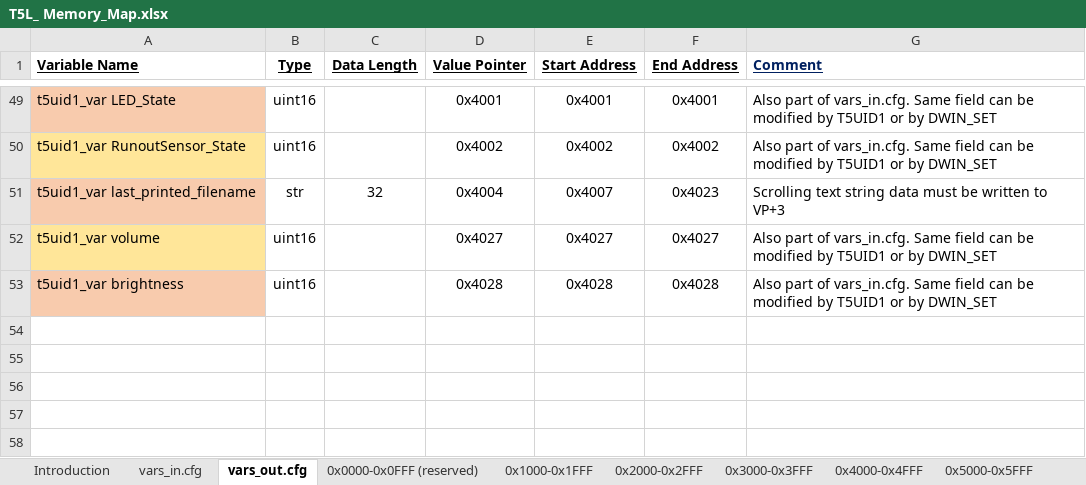
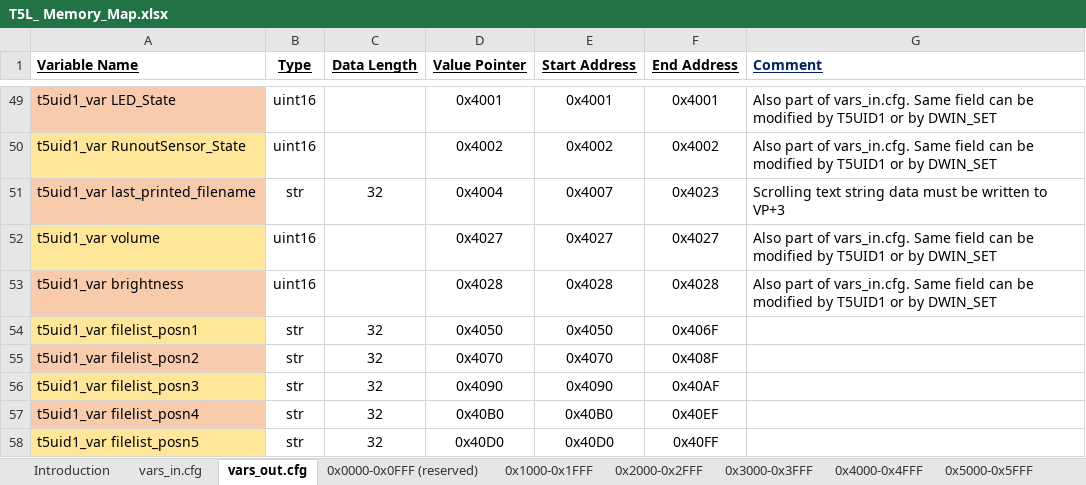
Before and after one commit to Thinkersbluff/DGUS-Reloaded_for_CR6-DWIN-SET_Component, an Excel workbook: project/DGUSTools & References/T5L_ Memory_Map.xlsx, sheet vars_out.cfg, drawn as a sheet; only a part is shown, gaps mark what is left out; values as stored, in another font and other column widths than the file's, no borders; the diff names each change by its address in the sheet, - before the commit and + after, or states it on an @@ line.

```diff
--- a/project/DGUSTools & References/T5L_ Memory_Map.xlsx (sheet vars_out.cfg)
+++ b/project/DGUSTools & References/T5L_ Memory_Map.xlsx (sheet vars_out.cfg)
+row 54: t5uid1_var filelist_posn1 | str | 32 | 0x4050 | 0x4050 | 0x406F
+row 55: t5uid1_var filelist_posn2 | str | 32 | 0x4070 | 0x4070 | 0x408F
+row 56: t5uid1_var filelist_posn3 | str | 32 | 0x4090 | 0x4090 | 0x40AF
+row 57: t5uid1_var filelist_posn4 | str | 32 | 0x40B0 | 0x40B0 | 0x40EF
+row 58: t5uid1_var filelist_posn5 | str | 32 | 0x40D0 | 0x40D0 | 0x40FF
```
Also changed, not shown: sheet 0x4000-0x4FFF, sheet vars_in.cfg, sheet 0x2000-0x2FFF, 15 other files.
